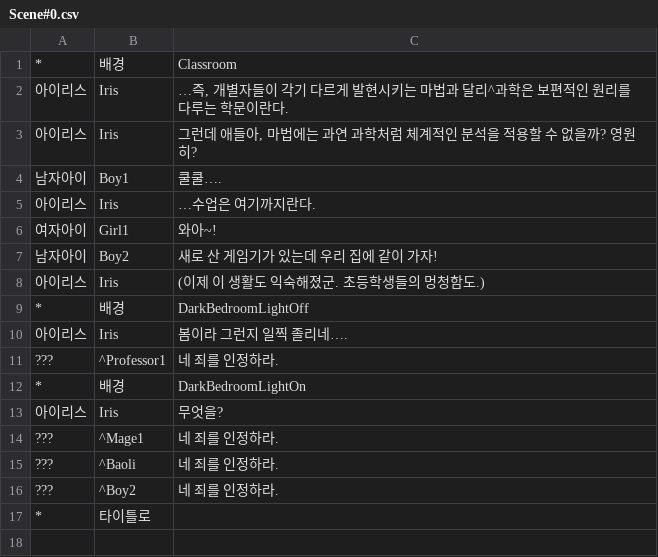
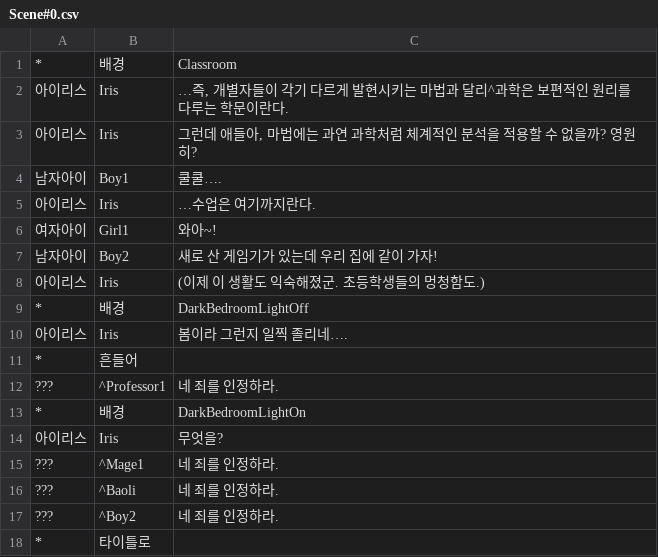
Before and after one commit to KimMinryoung/CardGame, a CSV file: Assets/Resources/Texts/Scene#0.csv, drawn as a sheet; the diff names each change by its address in the sheet, - before the commit and + after, or states it on an @@ line.

```diff
--- a/Assets/Resources/Texts/Scene#0.csv
+++ b/Assets/Resources/Texts/Scene#0.csv
+row 11: * | 흔들어
```
Also changed, not shown: 2 other files.
